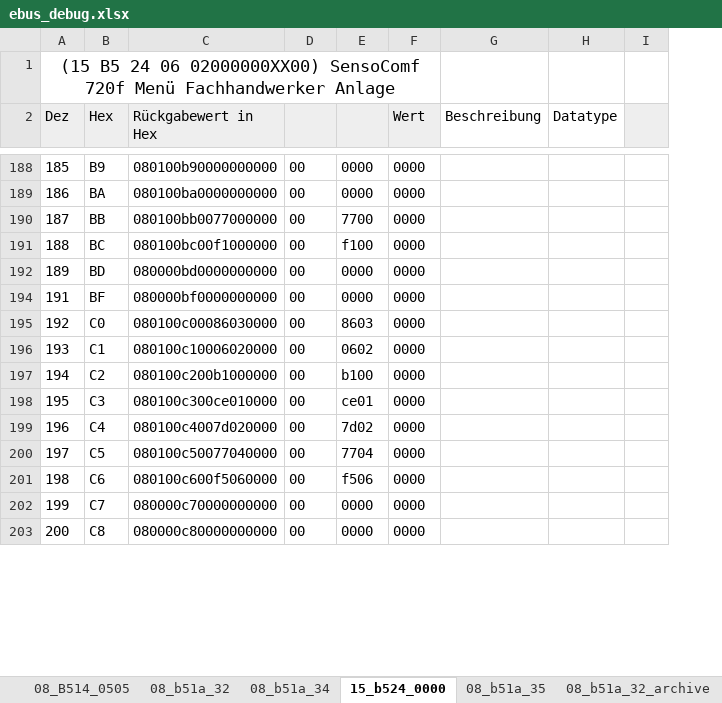
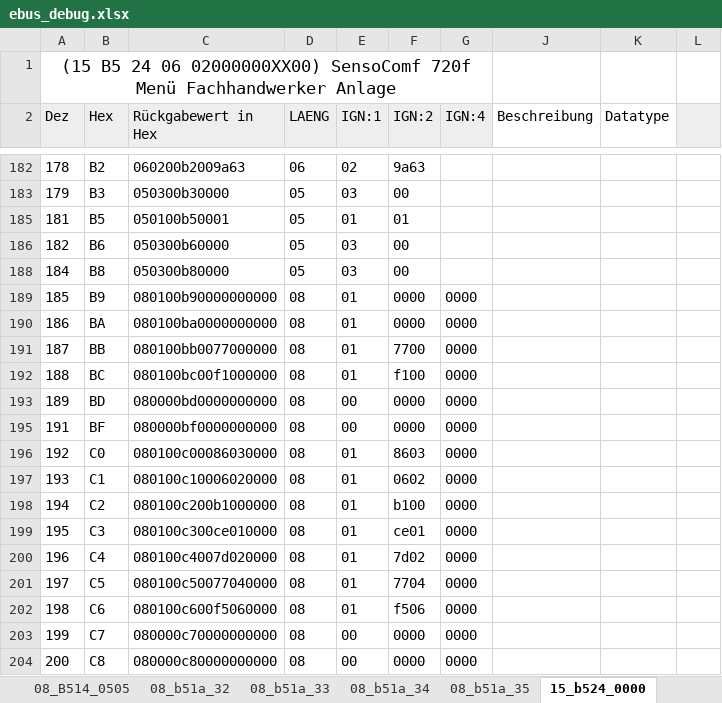
Before and after one commit to cyberthom42/vaillant-arotherm-plus, an Excel workbook: ebus_debug.xlsx, sheet 15_b524_0000, drawn as a sheet; only a part is shown, gaps mark what is left out; values as stored, in another font and other column widths than the file's, no borders; charts and pictures not drawn; addresses are those after the commit; the diff covers the shown part only; the diff names each change by its address in the sheet, - before the commit and + after, or states it on an @@ line.

```diff
--- a/ebus_debug.xlsx (sheet 15_b524_0000)
+++ b/ebus_debug.xlsx (sheet 15_b524_0000)
-sheet tab: 08_b51a_32_archive
+sheet tab: 08_b51a_33
@@ sheet tab order changed: 08_B514_0505 | 08_b51a_32 | 08_b51a_33 | 08_b51a_34 | 08_b51a_35 | 15_b524_0000 @@
+column D (LAENG), rows 189-204: all 08
-E2: (empty)
+E2: IGN:1
-F2: (empty)
+F2: IGN:2
-G2: Wert
+G2: IGN:4
+row 182: 178 | B2 | 060200b2009a63 | 06 | 02 | 9a63
+row 183: 179 | B3 | 050300b30000 | 05 | 03 | 00
+row 185: 181 | B5 | 050100b50001 | 05 | 01 | 01
+row 186: 182 | B6 | 050300b60000 | 05 | 03 | 00
+row 188: 184 | B8 | 050300b80000 | 05 | 03 | 00
-E189:E192 (IGN:1): 00
+E189:E192 (IGN:1): 01
-E196:E202 (IGN:1): 00
+E196:E202 (IGN:1): 01
```
Also changed, not shown: 76 added rows, 82 edited cells and cell formats elsewhere in this sheet, sheet 08_b51a_34, sheet 08_b51a_35, sheet 08_b51a_32, other sheet tabs, formulas that keep their value, hidden cells, charts or pictures.
